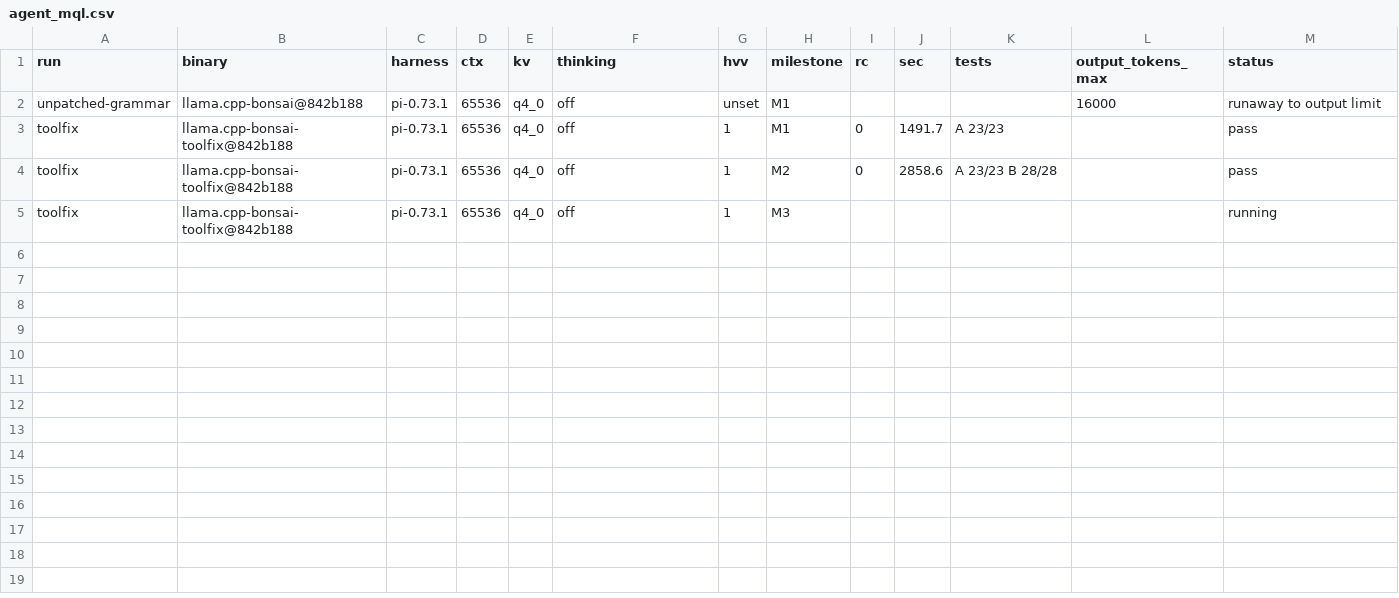
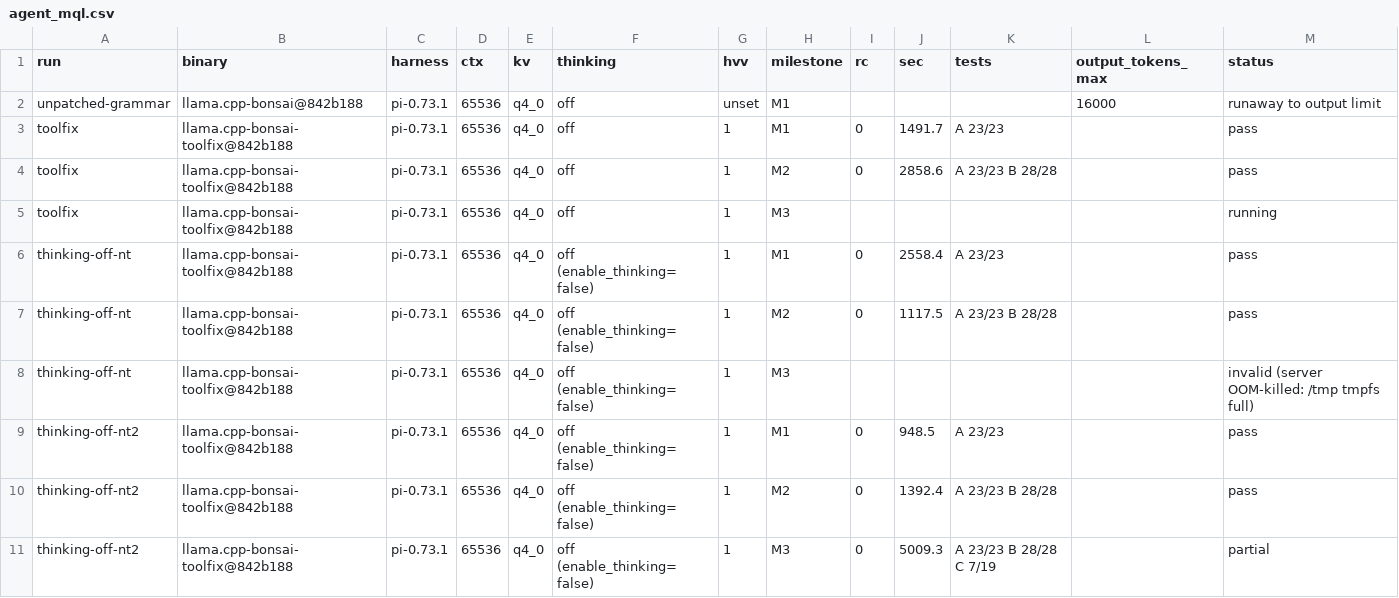
Before and after one commit to haya10hikawa-hub/llm-gpu-tuning, a CSV file: gfx906-radeon-vii/bonsai-2-27b/results/agent_mql.csv, drawn as a sheet; the diff names each change by its address in the sheet, - before the commit and + after, or states it on an @@ line.

```diff
--- a/gfx906-radeon-vii/bonsai-2-27b/results/agent_mql.csv
+++ b/gfx906-radeon-vii/bonsai-2-27b/results/agent_mql.csv
+row 6: thinking-off-nt | llama.cpp-bonsai-toolfix@842b188 | pi-0.73.1 | 65536 | q4_0 | off (enable_thinking=false) | 1 | M1 | 0 | 2558.4 | A 23/23 |  | pass
+row 7: thinking-off-nt | llama.cpp-bonsai-toolfix@842b188 | pi-0.73.1 | 65536 | q4_0 | off (enable_thinking=false) | 1 | M2 | 0 | 1117.5 | A 23/23 B 28/28 |  | pass
+row 8: thinking-off-nt | llama.cpp-bonsai-toolfix@842b188 | pi-0.73.1 | 65536 | q4_0 | off (enable_thinking=false) | 1 | M3 |  |  |  |  | invalid (server OOM-killed: /tmp tmpfs full)
+row 9: thinking-off-nt2 | llama.cpp-bonsai-toolfix@842b188 | pi-0.73.1 | 65536 | q4_0 | off (enable_thinking=false) | 1 | M1 | 0 | 948.5 | A 23/23 |  | pass
+row 10: thinking-off-nt2 | llama.cpp-bonsai-toolfix@842b188 | pi-0.73.1 | 65536 | q4_0 | off (enable_thinking=false) | 1 | M2 | 0 | 1392.4 | A 23/23 B 28/28 |  | pass
+row 11: thinking-off-nt2 | llama.cpp-bonsai-toolfix@842b188 | pi-0.73.1 | 65536 | q4_0 | off (enable_thinking=false) | 1 | M3 | 0 | 5009.3 | A 23/23 B 28/28 C 7/19 |  | partial
```
Also changed, not shown: gfx906-radeon-vii/bonsai-2-27b/results/agent_tasks.csv, 1 other file.
